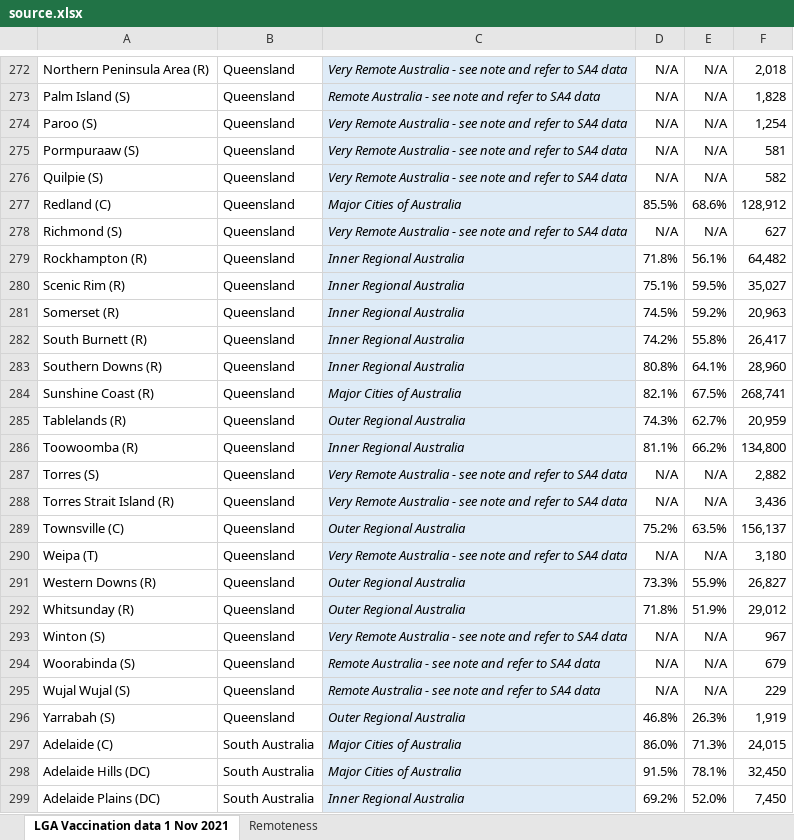
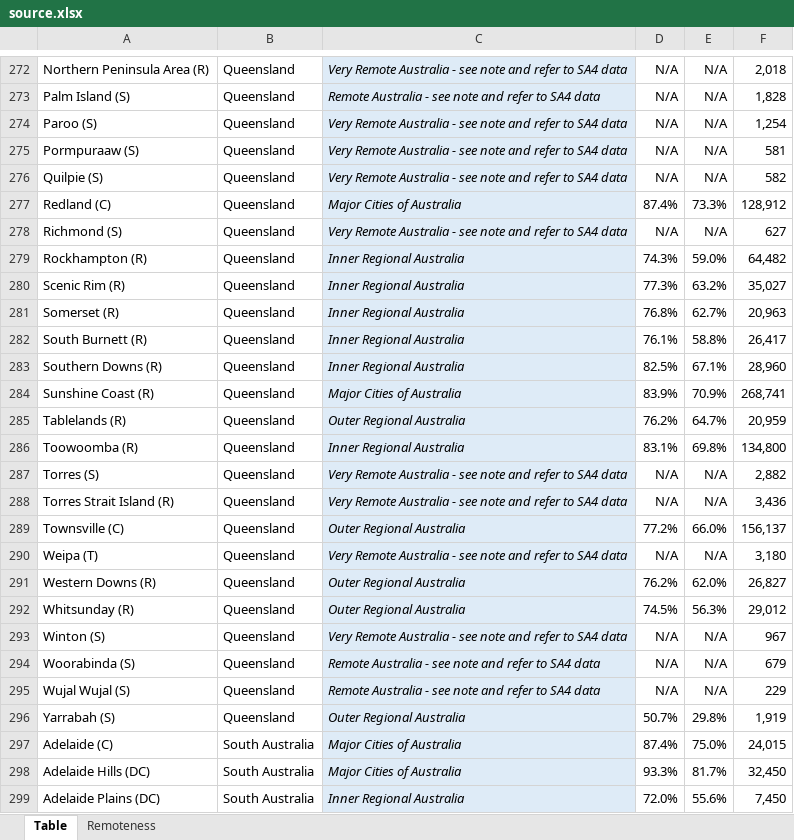
Before and after one commit to Booligoosh/covid19nsw, an Excel workbook: src/data/lga-vaccinations/source.xlsx, sheet Table, drawn as a sheet; only a part is shown, gaps mark what is left out; values as stored, in another font and other column widths than the file's, no borders; conditional formats and table styles not drawn; the diff covers the shown part only; the diff names each change by its address in the sheet, - before the commit and + after, or states it on an @@ line.

Commit message:
Update council vaccinations data

```diff
--- a/src/data/lga-vaccinations/source.xlsx (sheet Table)
+++ b/src/data/lga-vaccinations/source.xlsx (sheet Table)
-sheet tab: LGA Vaccination data 1 Nov 2021
+sheet tab: Table
-D277: 85.5%
+D277: 87.4%
-E277: 68.6%
+E277: 73.3%
-D279: 71.8%
+D279: 74.3%
-E279: 56.1%
+E279: 59.0%
-D280: 75.1%
+D280: 77.3%
-E280: 59.5%
+E280: 63.2%
-D281: 74.5%
+D281: 76.8%
-E281: 59.2%
+E281: 62.7%
-D282: 74.2%
+D282: 76.1%
-E282: 55.8%
+E282: 58.8%
-D283: 80.8%
+D283: 82.5%
-E283: 64.1%
+E283: 67.1%
-D284: 82.1%
+D284: 83.9%
-E284: 67.5%
+E284: 70.9%
-D285: 74.3%
+D285: 76.2%
-E285: 62.7%
+E285: 64.7%
-D286: 81.1%
+D286: 83.1%
-E286: 66.2%
+E286: 69.8%
-D289: 75.2%
+D289: 77.2%
-E289: 63.5%
+E289: 66.0%
-D291: 73.3%
+D291: 76.2%
-E291: 55.9%
+E291: 62.0%
-D292: 71.8%
+D292: 74.5%
-E292: 51.9%
+E292: 56.3%
-D296: 46.8%
+D296: 50.7%
-E296: 26.3%
+E296: 29.8%
-D297: 86.0%
+D297: 87.4%
-E297: 71.3%
+E297: 75.0%
-D298: 91.5%
+D298: 93.3%
-E298: 78.1%
+E298: 81.7%
-D299: 69.2%
+D299: 72.0%
-E299: 52.0%
+E299: 55.6%
```
Also changed, not shown: 644 edited cells elsewhere in this sheet, 1 other file.
